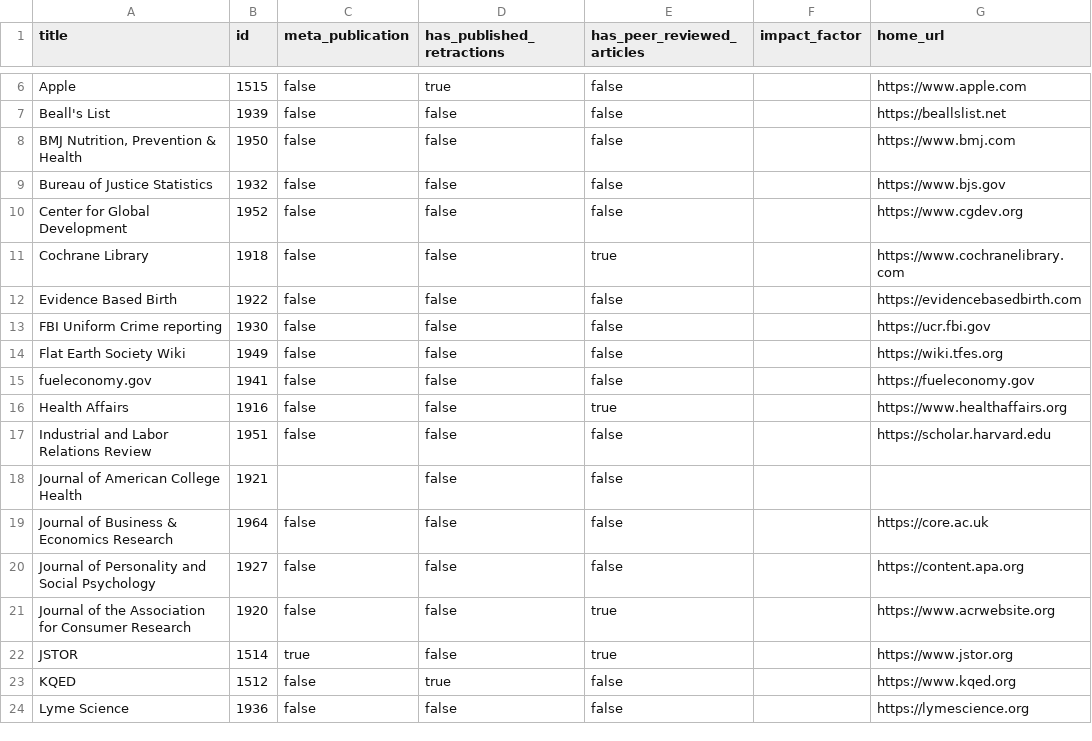
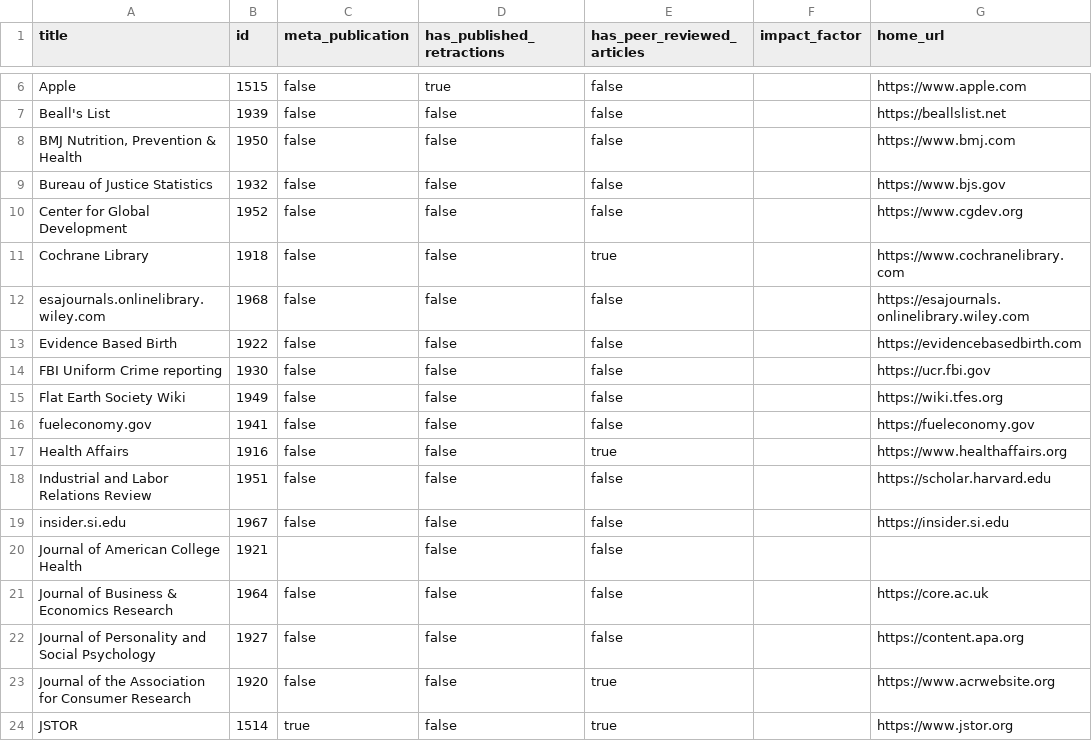
Before and after one commit to convus/legacy-convus_content, a CSV file: publications.csv, drawn as a sheet; only a part is shown, gaps mark what is left out; the shorter side is filled out with more unchanged rows; the diff names each change by its address in the sheet, - before the commit and + after, or states it on an @@ line.

Commit message:
Reconciliation: 2021-08-28_1

```diff
--- a/publications.csv
+++ b/publications.csv
+row 12: esajournals.onlinelibrary.wiley.com | 1968 | false | false | false |  | https://esajournals.onlinelibrary.wiley.com
+row 19: insider.si.edu | 1967 | false | false | false |  | https://insider.si.edu
```
